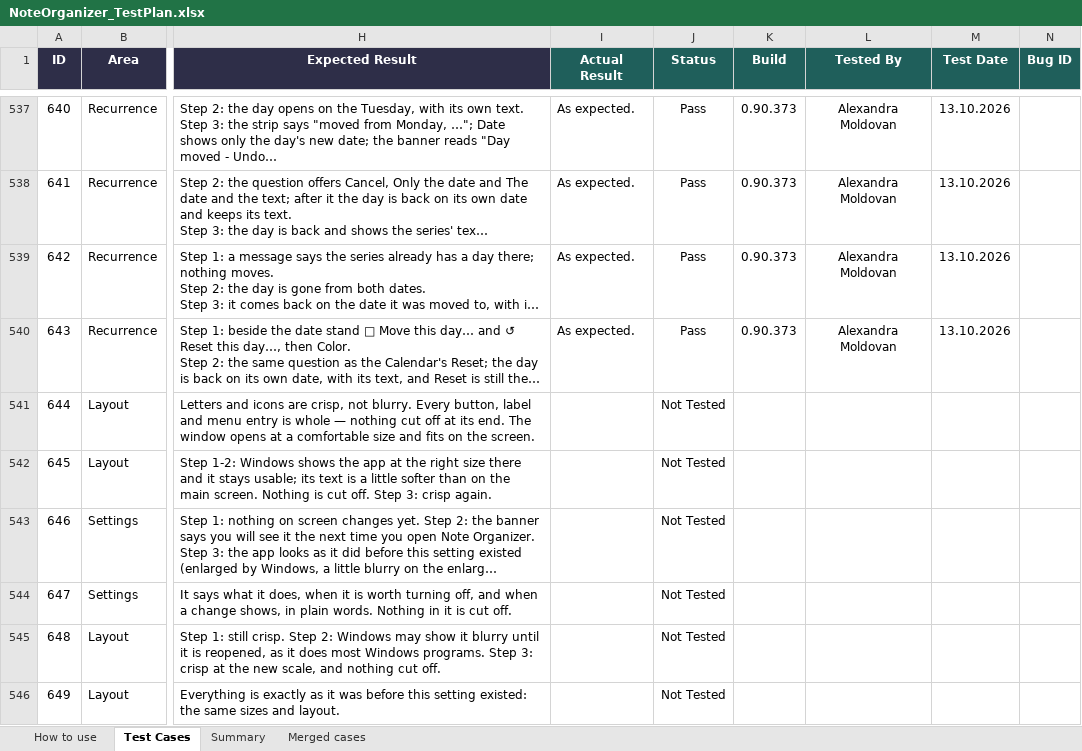
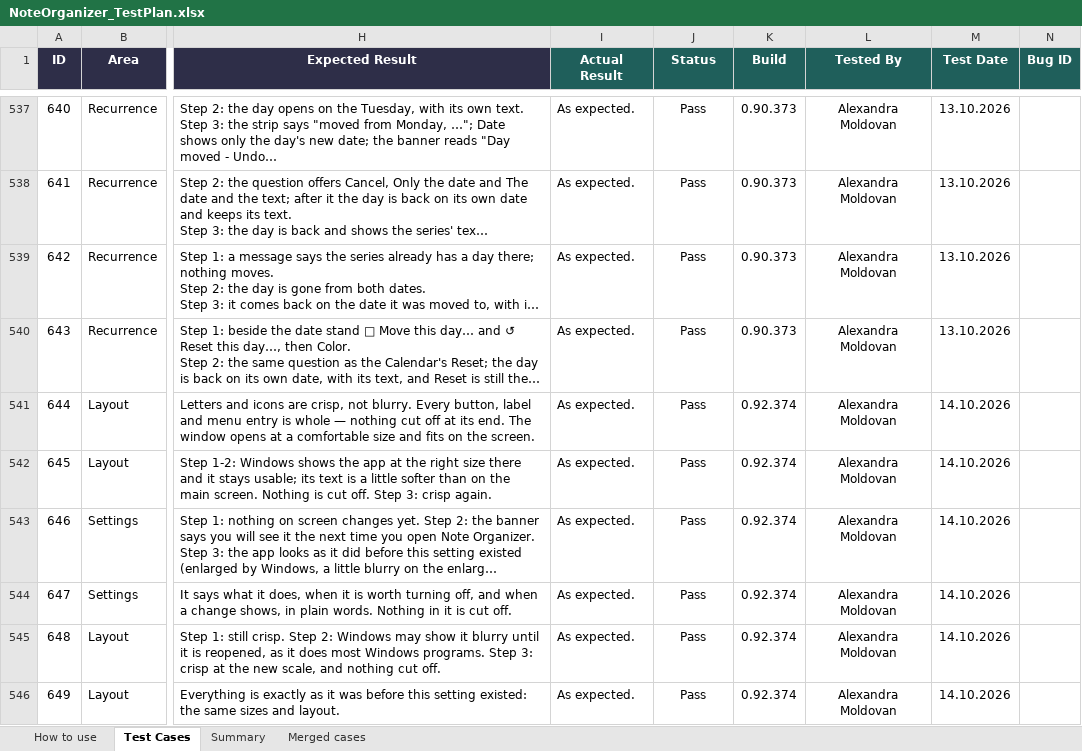
Before and after one commit to AlexandraMoldovan95/noteOrganizer, an Excel workbook: qa/NoteOrganizer_TestPlan.xlsx, sheet Test Cases, drawn as a sheet; only a part is shown, gaps mark what is left out; long unchanged cells end in …; values as stored, in another font and other column widths than the file's, no borders; conditional formats not drawn; the diff names each change by its address in the sheet, - before the commit and + after, or states it on an @@ line.

```diff
--- a/qa/NoteOrganizer_TestPlan.xlsx (sheet Test Cases)
+++ b/qa/NoteOrganizer_TestPlan.xlsx (sheet Test Cases)
-I541:I546 (Actual Result): (empty)
+I541:I546 (Actual Result): As expected.
-J541:J546 (Status): Not Tested
+J541:J546 (Status): Pass
-K541:K546 (Build): (empty)
+K541:K546 (Build): 0.92.374
-L541:L546 (Tested By): (empty)
+L541:L546 (Tested By): Alexandra Moldovan
-M541:M546 (Test Date): (empty)
+M541:M546 (Test Date): 14.10.2026
```
Also changed, not shown: sheet Summary.
